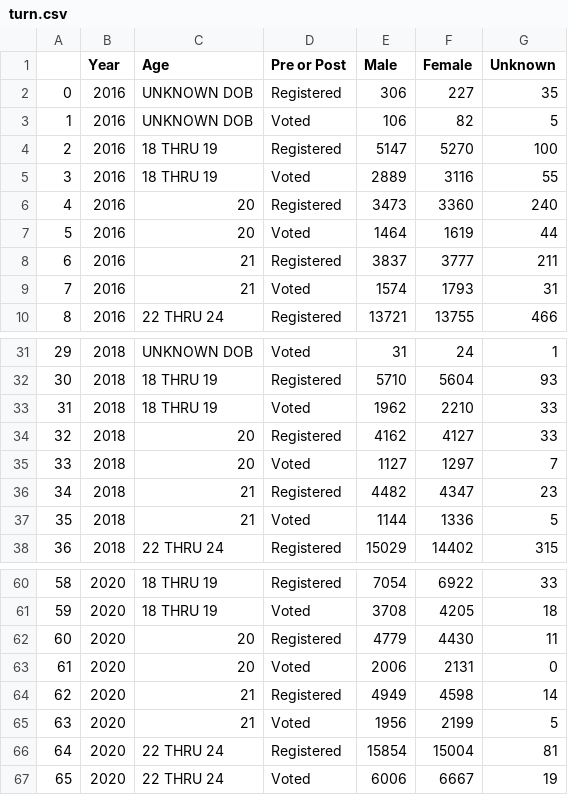
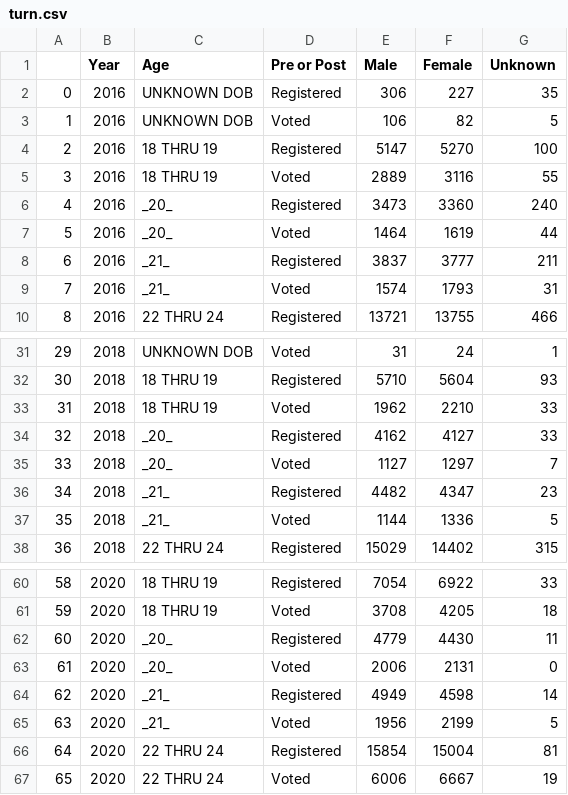
Before and after one commit to pjrigali/alaska, a CSV file: data/turn.csv, drawn as a sheet; only a part is shown, gaps mark what is left out.

```diff
--- a/data/turn.csv
+++ b/data/turn.csv
@@ -5,6 +5,6 @@
 3,2016,18 THRU 19,Voted,2889,3116,55
-4,2016,20,Registered,3473,3360,240
-5,2016,20,Voted,1464,1619,44
-6,2016,21,Registered,3837,3777,211
-7,2016,21,Voted,1574,1793,31
+4,2016,_20_,Registered,3473,3360,240
+5,2016,_20_,Voted,1464,1619,44
+6,2016,_21_,Registered,3837,3777,211
+7,2016,_21_,Voted,1574,1793,31
 8,2016,22 THRU 24,Registered,13721,13755,466
@@ -33,6 +33,6 @@
 31,2018,18 THRU 19,Voted,1962,2210,33
-32,2018,20,Registered,4162,4127,33
-33,2018,20,Voted,1127,1297,7
-34,2018,21,Registered,4482,4347,23
-35,2018,21,Voted,1144,1336,5
+32,2018,_20_,Registered,4162,4127,33
+33,2018,_20_,Voted,1127,1297,7
+34,2018,_21_,Registered,4482,4347,23
+35,2018,_21_,Voted,1144,1336,5
 36,2018,22 THRU 24,Registered,15029,14402,315
@@ -61,6 +61,6 @@
 59,2020,18 THRU 19,Voted,3708,4205,18
-60,2020,20,Registered,4779,4430,11
-61,2020,20,Voted,2006,2131,0
-62,2020,21,Registered,4949,4598,14
-63,2020,21,Voted,1956,2199,5
+60,2020,_20_,Registered,4779,4430,11
+61,2020,_20_,Voted,2006,2131,0
+62,2020,_21_,Registered,4949,4598,14
+63,2020,_21_,Voted,1956,2199,5
 64,2020,22 THRU 24,Registered,15854,15004,81
```
Also changed, not shown: data/age.csv, 1 other file.
